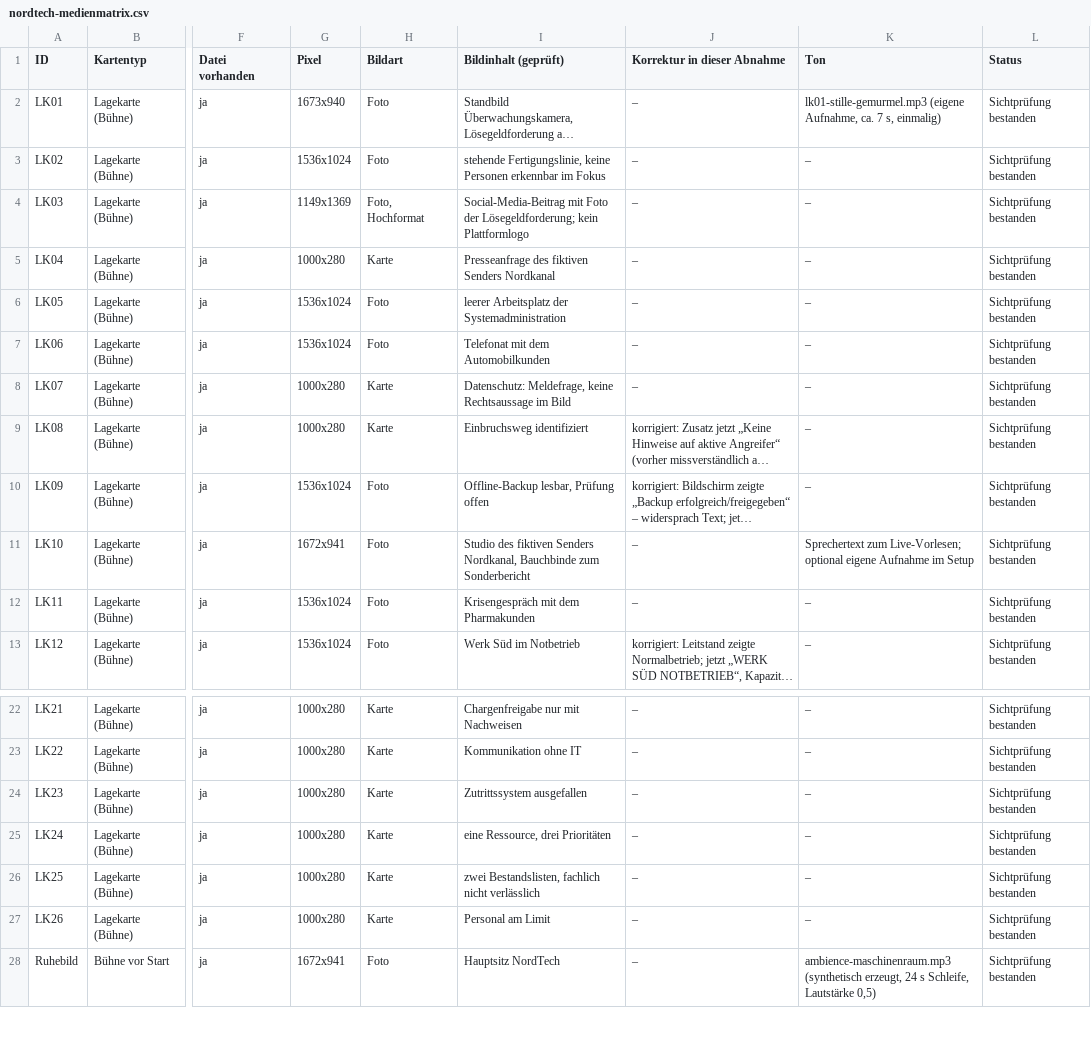
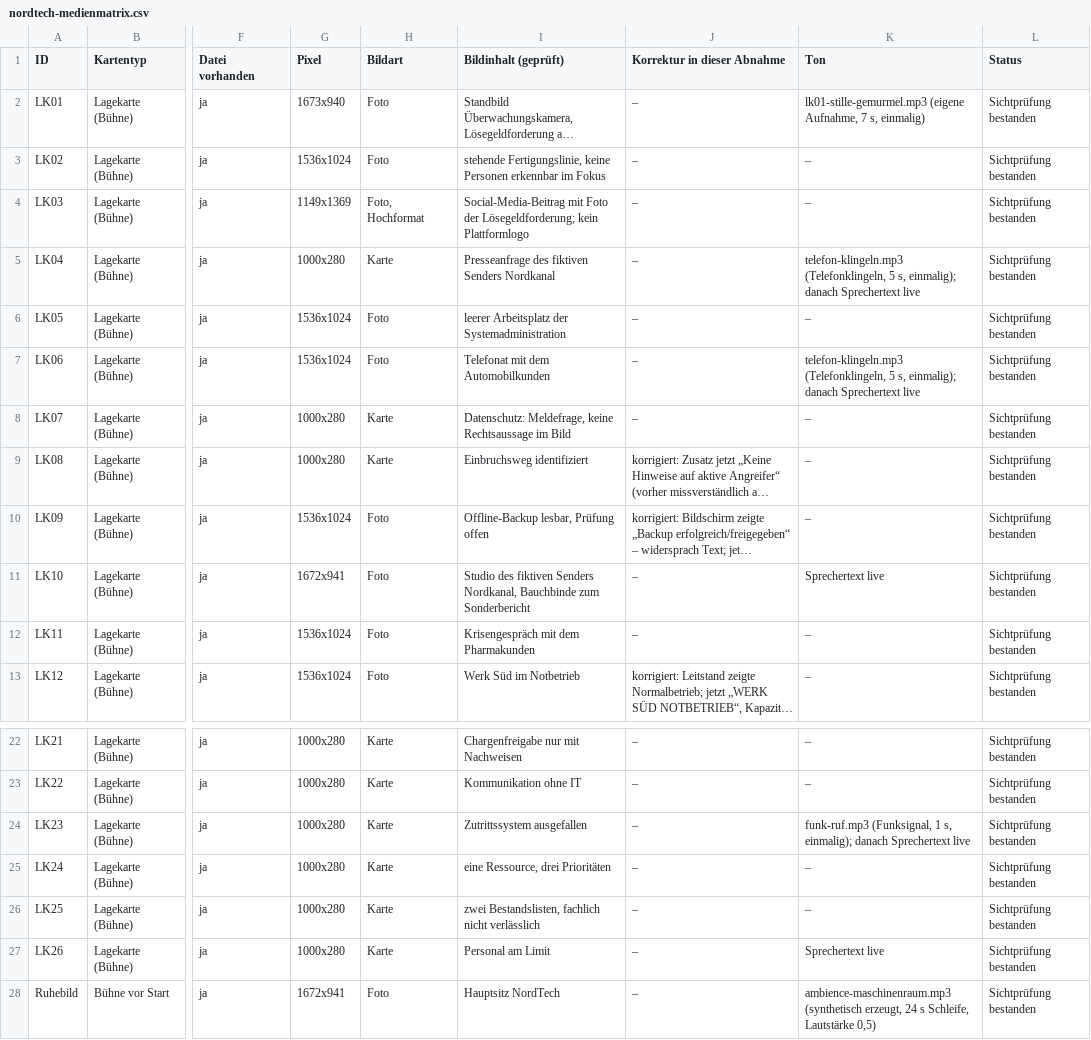
Before and after one commit to riemer-consulting/bcm-starter-kit, a CSV file: tabletop-regie/docs/nordtech-medienmatrix.csv, drawn as a sheet; only a part is shown, gaps mark what is left out; long unchanged cells end in …; the diff names each change by its address in the sheet, - before the commit and + after, or states it on an @@ line.

```diff
--- a/tabletop-regie/docs/nordtech-medienmatrix.csv
+++ b/tabletop-regie/docs/nordtech-medienmatrix.csv
-K2 (Ton): …(eigene Aufnahme, ca. 7 s,…
+K2 (Ton): …(eigene Aufnahme, 7 s,…
-K5 (Ton): –
+K5 (Ton): telefon-klingeln.mp3 (Telefonklingeln, 5 s, einmalig); danach Sprechertext live
-K7 (Ton): –
+K7 (Ton): telefon-klingeln.mp3 (Telefonklingeln, 5 s, einmalig); danach Sprechertext live
-K11 (Ton): Sprechertext zum Live-Vorlesen; optional eigene Aufnahme im Setup
+K11 (Ton): Sprechertext live
-K24 (Ton): –
+K24 (Ton): funk-ruf.mp3 (Funksignal, 1 s, einmalig); danach Sprechertext live
-K27 (Ton): –
+K27 (Ton): Sprechertext live
```
Also changed, not shown: 9 other files.
